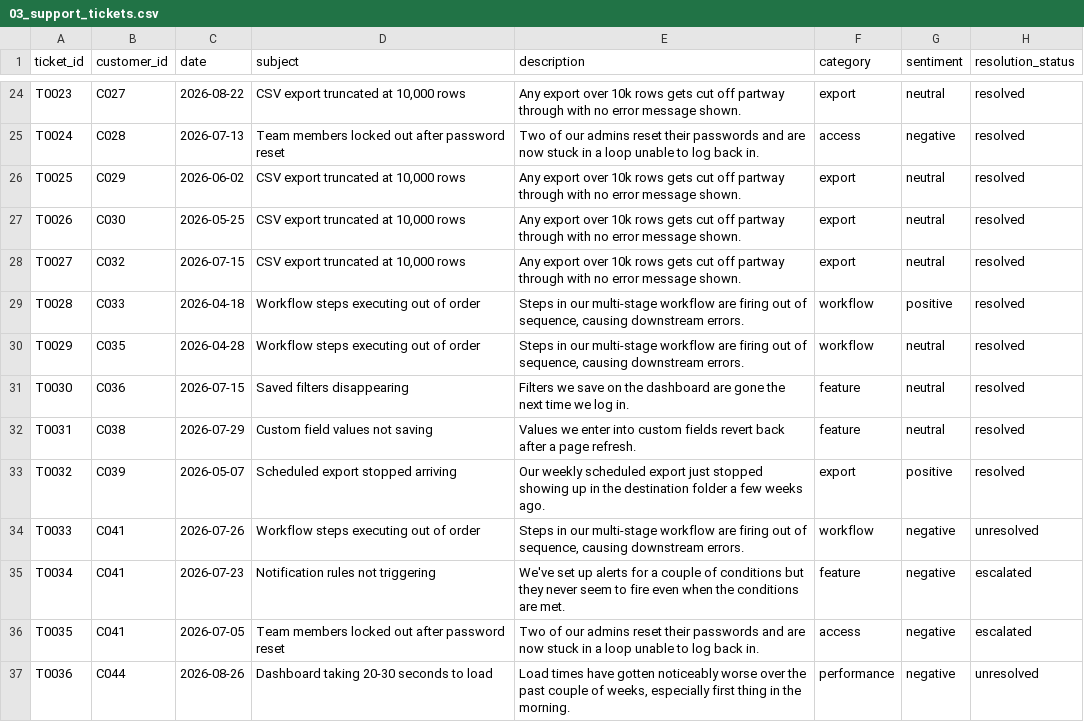
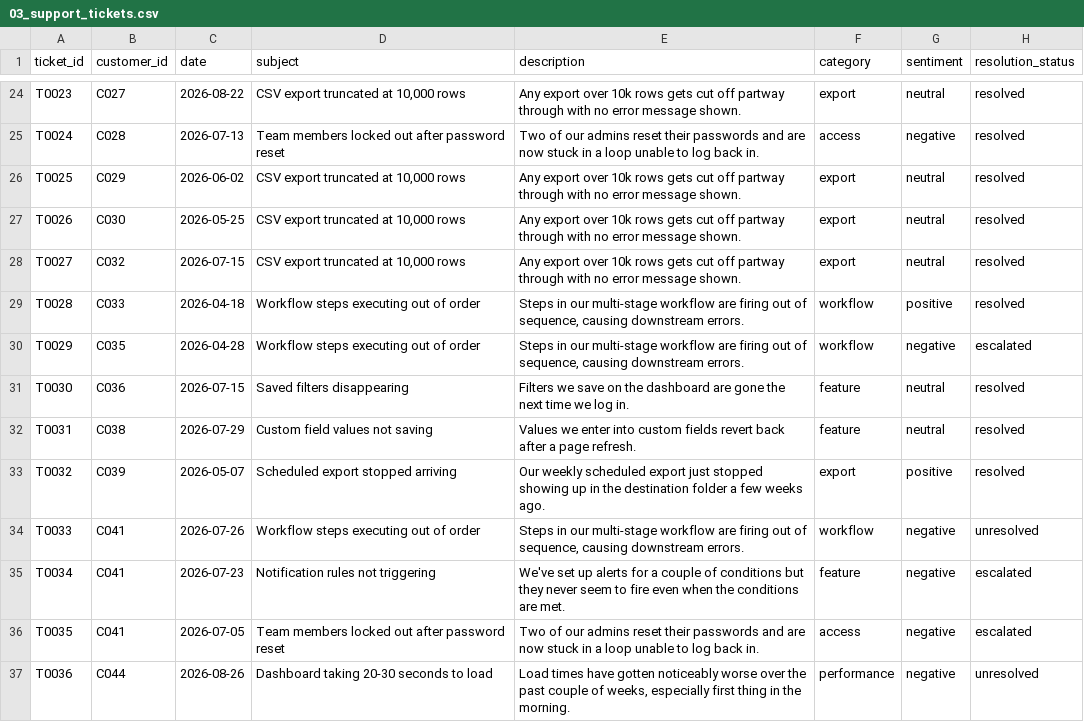
Before and after one commit to vartika7/churn-rescue-agent, a CSV file: supabase/seed/03_support_tickets.csv, drawn as a sheet; only a part is shown, gaps mark what is left out.

```diff
--- a/supabase/seed/03_support_tickets.csv
+++ b/supabase/seed/03_support_tickets.csv
@@ -29,3 +29,3 @@ T0027,C032,2026-07-15,"CSV export truncated at 10,000 rows",Any export over 10k
 T0028,C033,2026-04-18,Workflow steps executing out of order,"Steps in our multi-stage workflow are firing out of sequence, causing downstream errors.",workflow,positive,resolved
-T0029,C035,2026-04-28,Workflow steps executing out of order,"Steps in our multi-stage workflow are firing out of sequence, causing downstream errors.",workflow,neutral,resolved
+T0029,C035,2026-04-28,Workflow steps executing out of order,"Steps in our multi-stage workflow are firing out of sequence, causing downstream errors.",workflow,negative,escalated
 T0030,C036,2026-07-15,Saved filters disappearing,Filters we save on the dashboard are gone the next time we log in.,feature,neutral,resolved
```
Also changed, not shown: supabase/seed/02_usage_daily.csv, supabase/seed/04_subscriptions.csv, 3 other files.
